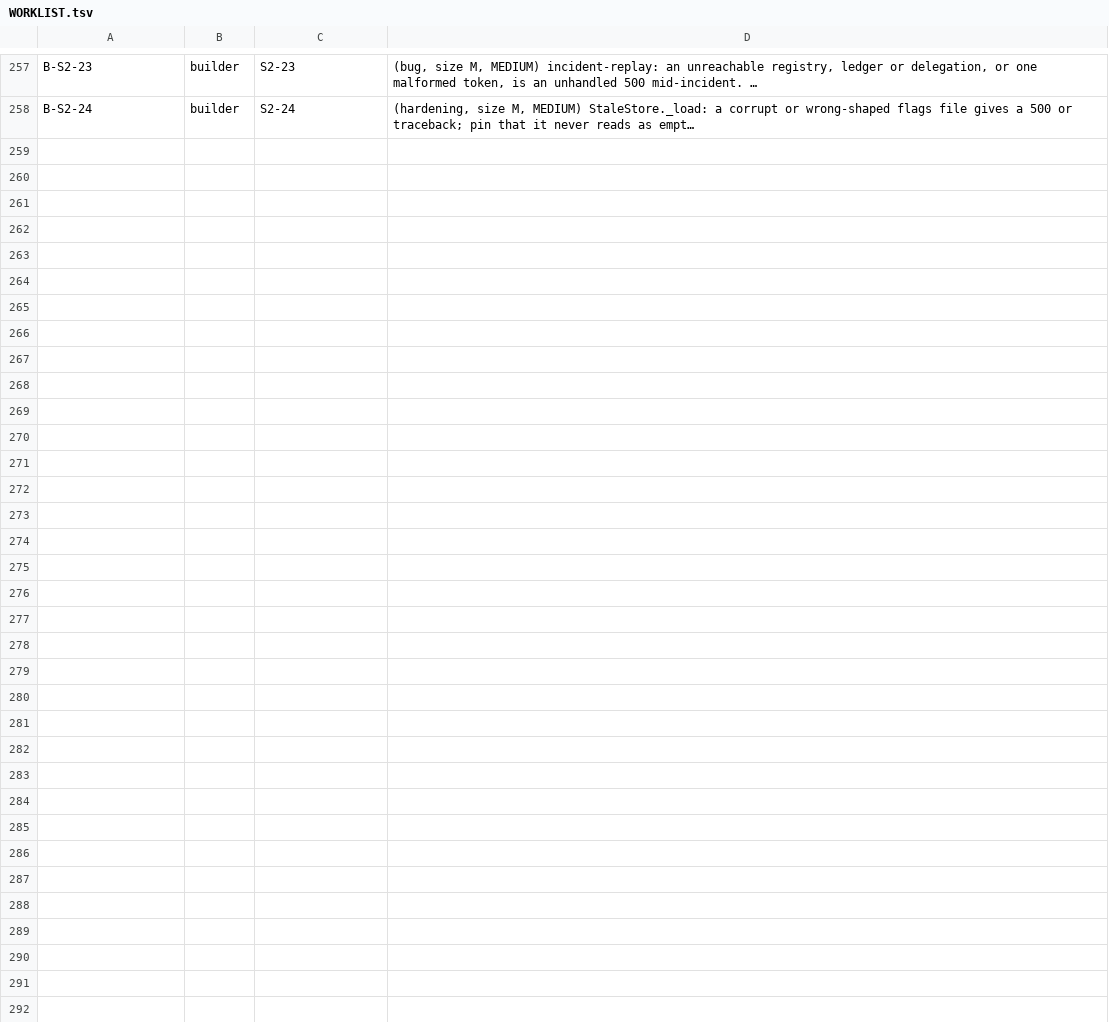
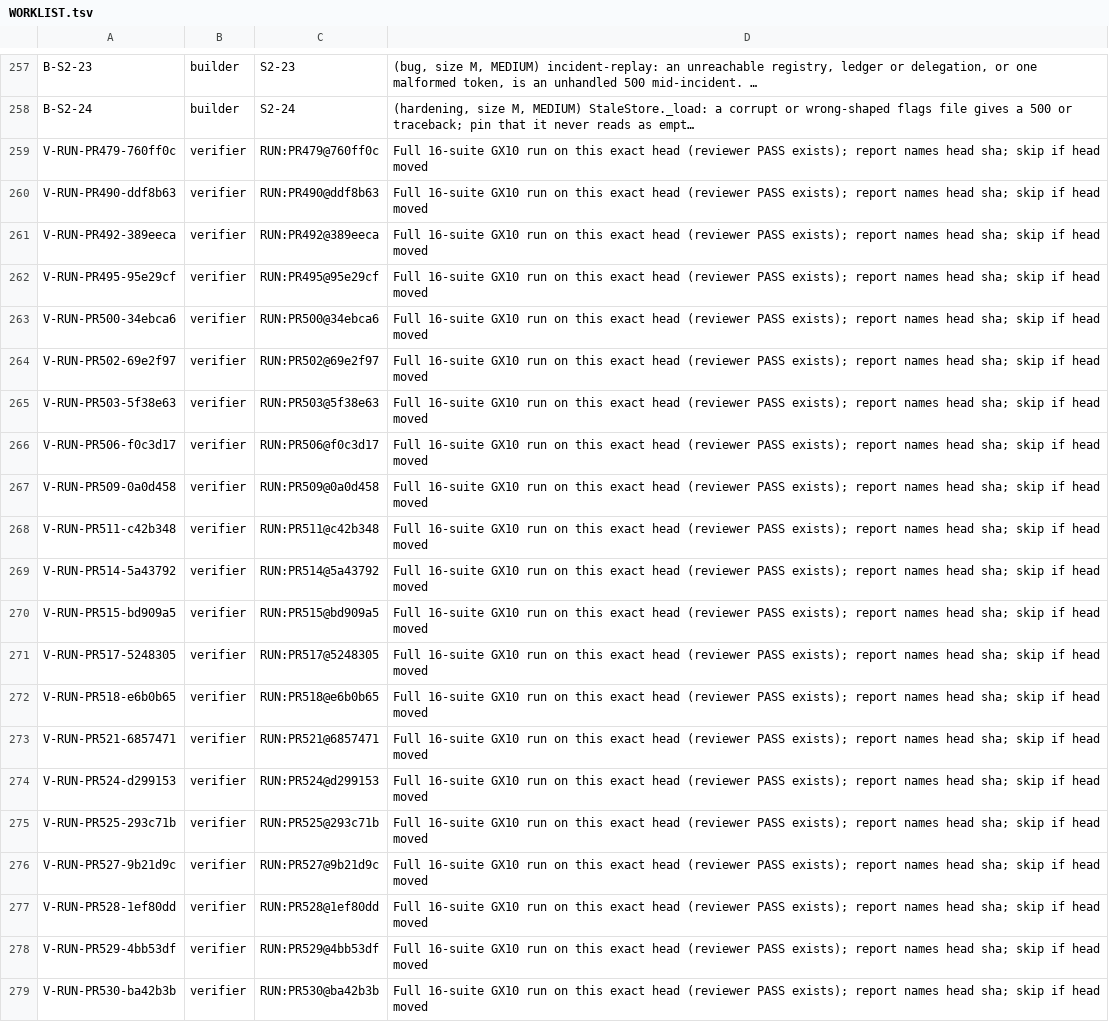
Before and after one commit to SpinStateLabs/field-platform, a TSV file: comms/WORKLIST.tsv, drawn as a sheet; only a part is shown, gaps mark what is left out; long unchanged cells end in …; the diff names each change by its address in the sheet, - before the commit and + after, or states it on an @@ line.

Commit message:
comms: restock verifier worklist (22 PASSed heads)

```diff
--- a/comms/WORKLIST.tsv
+++ b/comms/WORKLIST.tsv
+row 259: V-RUN-PR479-760ff0c | verifier | RUN:PR479@760ff0c | Full 16-suite GX10 run on this exact head (reviewer PASS exists); report names head sha; skip if head moved
+row 260: V-RUN-PR490-ddf8b63 | verifier | RUN:PR490@ddf8b63 | Full 16-suite GX10 run on this exact head (reviewer PASS exists); report names head sha; skip if head moved
+row 261: V-RUN-PR492-389eeca | verifier | RUN:PR492@389eeca | Full 16-suite GX10 run on this exact head (reviewer PASS exists); report names head sha; skip if head moved
+row 262: V-RUN-PR495-95e29cf | verifier | RUN:PR495@95e29cf | Full 16-suite GX10 run on this exact head (reviewer PASS exists); report names head sha; skip if head moved
+row 263: V-RUN-PR500-34ebca6 | verifier | RUN:PR500@34ebca6 | Full 16-suite GX10 run on this exact head (reviewer PASS exists); report names head sha; skip if head moved
+row 264: V-RUN-PR502-69e2f97 | verifier | RUN:PR502@69e2f97 | Full 16-suite GX10 run on this exact head (reviewer PASS exists); report names head sha; skip if head moved
+row 265: V-RUN-PR503-5f38e63 | verifier | RUN:PR503@5f38e63 | Full 16-suite GX10 run on this exact head (reviewer PASS exists); report names head sha; skip if head moved
+row 266: V-RUN-PR506-f0c3d17 | verifier | RUN:PR506@f0c3d17 | Full 16-suite GX10 run on this exact head (reviewer PASS exists); report names head sha; skip if head moved
+row 267: V-RUN-PR509-0a0d458 | verifier | RUN:PR509@0a0d458 | Full 16-suite GX10 run on this exact head (reviewer PASS exists); report names head sha; skip if head moved
+row 268: V-RUN-PR511-c42b348 | verifier | RUN:PR511@c42b348 | Full 16-suite GX10 run on this exact head (reviewer PASS exists); report names head sha; skip if head moved
+row 269: V-RUN-PR514-5a43792 | verifier | RUN:PR514@5a43792 | Full 16-suite GX10 run on this exact head (reviewer PASS exists); report names head sha; skip if head moved
+row 270: V-RUN-PR515-bd909a5 | verifier | RUN:PR515@bd909a5 | Full 16-suite GX10 run on this exact head (reviewer PASS exists); report names head sha; skip if head moved
+row 271: V-RUN-PR517-5248305 | verifier | RUN:PR517@5248305 | Full 16-suite GX10 run on this exact head (reviewer PASS exists); report names head sha; skip if head moved
+row 272: V-RUN-PR518-e6b0b65 | verifier | RUN:PR518@e6b0b65 | Full 16-suite GX10 run on this exact head (reviewer PASS exists); report names head sha; skip if head moved
+row 273: V-RUN-PR521-6857471 | verifier | RUN:PR521@6857471 | Full 16-suite GX10 run on this exact head (reviewer PASS exists); report names head sha; skip if head moved
+row 274: V-RUN-PR524-d299153 | verifier | RUN:PR524@d299153 | Full 16-suite GX10 run on this exact head (reviewer PASS exists); report names head sha; skip if head moved
+row 275: V-RUN-PR525-293c71b | verifier | RUN:PR525@293c71b | Full 16-suite GX10 run on this exact head (reviewer PASS exists); report names head sha; skip if head moved
+row 276: V-RUN-PR527-9b21d9c | verifier | RUN:PR527@9b21d9c | Full 16-suite GX10 run on this exact head (reviewer PASS exists); report names head sha; skip if head moved
+row 277: V-RUN-PR528-1ef80dd | verifier | RUN:PR528@1ef80dd | Full 16-suite GX10 run on this exact head (reviewer PASS exists); report names head sha; skip if head moved
+row 278: V-RUN-PR529-4bb53df | verifier | RUN:PR529@4bb53df | Full 16-suite GX10 run on this exact head (reviewer PASS exists); report names head sha; skip if head moved
+row 279: V-RUN-PR530-ba42b3b | verifier | RUN:PR530@ba42b3b | Full 16-suite GX10 run on this exact head (reviewer PASS exists); report names head sha; skip if head moved
```
